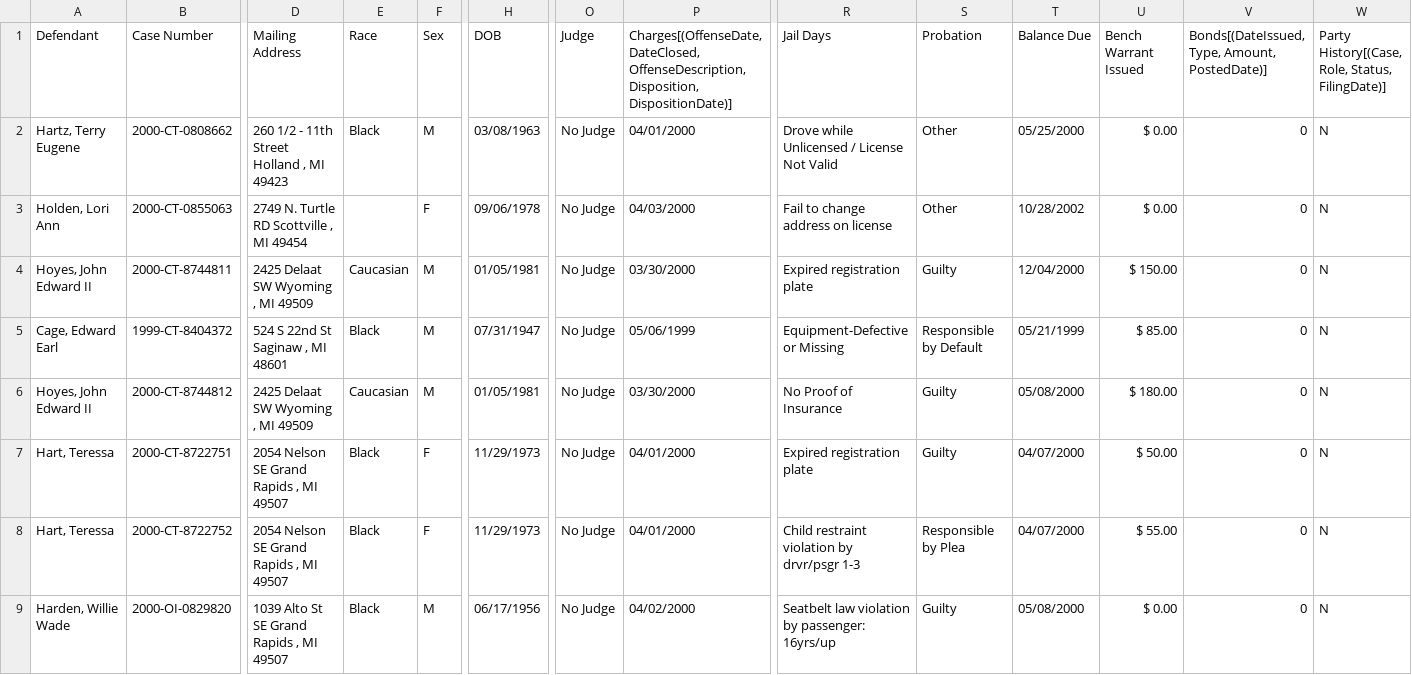
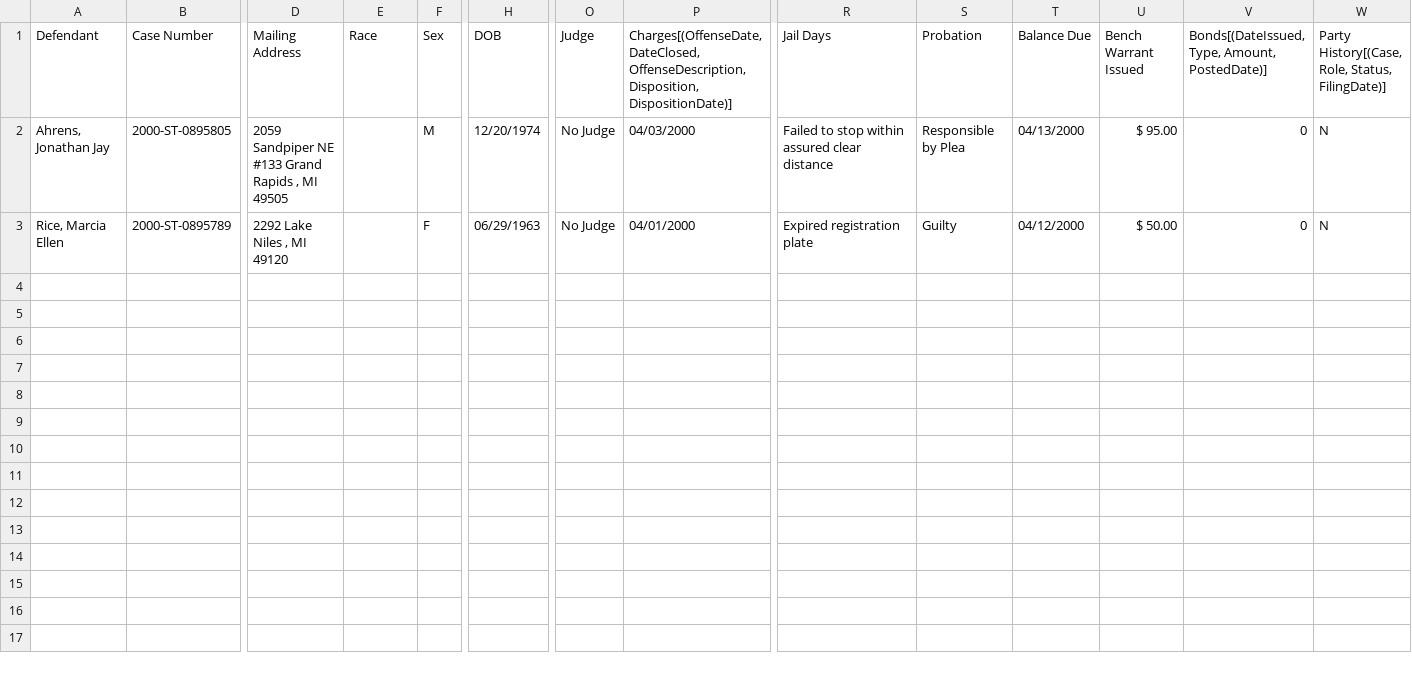
Before and after one commit to iamliamc/grcourt, a CSV file: criminal_out.csv, drawn as a sheet; only a part is shown, gaps mark what is left out; removed rows and columns are numbered as before the commit, all else as after; rows hold the shown columns only; the diff names each change by its address in the sheet, - before the commit and + after, or states it on an @@ line.

Commit message:
Added try block, pass on cases that don't have charges

```diff
--- a/criminal_out.csv
+++ b/criminal_out.csv
-row 2: Hartz, Terry Eugene | 2000-CT-0808662 | 260 1/2 - 11th Street Holland , MI 49423 | Black | M | 03/08/1963 | No Judge | 04/01/2000 | Drove while Unlicensed / License Not Valid | Other | 05/25/2000 | $ 0.00 | 0 | N
-A2 (Defendant): Holden, Lori Ann
+A2 (Defendant): Ahrens, Jonathan Jay
-B2 (Case Number): 2000-CT-0855063
+B2 (Case Number): 2000-ST-0895805
-D2 (Mailing Address): 2749 N. Turtle RD Scottville , MI 49454
+D2 (Mailing Address): 2059 Sandpiper NE #133 Grand Rapids , MI 49505
-F2 (Sex): F
+F2 (Sex): M
-H2 (DOB): 09/06/1978
+H2 (DOB): 12/20/1974
-R2 (Jail Days): Fail to change address on license
+R2 (Jail Days): Failed to stop within assured clear distance
-S2 (Probation): Other
+S2 (Probation): Responsible by Plea
-T2 (Balance Due): 10/28/2002
+T2 (Balance Due): 04/13/2000
-U2 (Bench Warrant Issued): $ 0.00
+U2 (Bench Warrant Issued): $ 95.00
-row 4: Hoyes, John Edward II | 2000-CT-8744811 | 2425 Delaat SW Wyoming , MI 49509 | Caucasian | M | 01/05/1981 | No Judge | 03/30/2000 | Expired registration plate | Guilty | 12/04/2000 | $ 150.00 | 0 | N
-row 5: Cage, Edward Earl | 1999-CT-8404372 | 524 S 22nd St Saginaw , MI 48601 | Black | M | 07/31/1947 | No Judge | 05/06/1999 | Equipment-Defective or Missing | Responsible by Default | 05/21/1999 | $ 85.00 | 0 | N
-row 6: Hoyes, John Edward II | 2000-CT-8744812 | 2425 Delaat SW Wyoming , MI 49509 | Caucasian | M | 01/05/1981 | No Judge | 03/30/2000 | No Proof of Insurance | Guilty | 05/08/2000 | $ 180.00 | 0 | N
-A3 (Defendant): Hart, Teressa
+A3 (Defendant): Rice, Marcia Ellen
-B3 (Case Number): 2000-CT-8722751
+B3 (Case Number): 2000-ST-0895789
-D3 (Mailing Address): 2054 Nelson SE Grand Rapids , MI 49507
+D3 (Mailing Address): 2292 Lake Niles , MI 49120
-E3 (Race): Black
+E3 (Race): (empty)
-H3 (DOB): 11/29/1973
+H3 (DOB): 06/29/1963
-T3 (Balance Due): 04/07/2000
+T3 (Balance Due): 04/12/2000
-row 8: Hart, Teressa | 2000-CT-8722752 | 2054 Nelson SE Grand Rapids , MI 49507 | Black | F | 11/29/1973 | No Judge | 04/01/2000 | Child restraint violation by drvr/psgr 1-3 | Responsible by Plea | 04/07/2000 | $ 55.00 | 0 | N
-row 9: Harden, Willie Wade | 2000-OI-0829820 | 1039 Alto St SE Grand Rapids , MI 49507 | Black | M | 06/17/1956 | No Judge | 04/02/2000 | Seatbelt law violation by passenger: 16yrs/up | Guilty | 05/08/2000 | $ 0.00 | 0 | N
```
Also changed, not shown: 1 other file.
